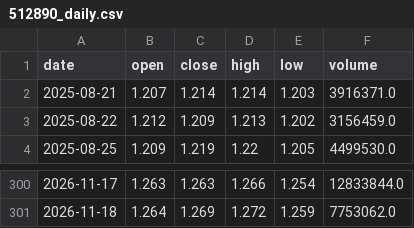
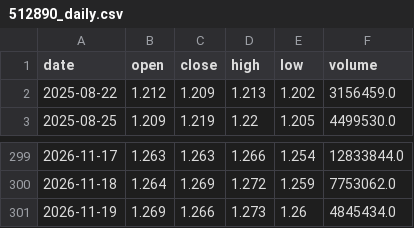
Before and after one commit to uziWTF/JTrading, a CSV file: data/512890_daily.csv, drawn as a sheet; only a part is shown, gaps mark what is left out; removed rows and columns are numbered as before the commit, all else as after; the diff names each change by its address in the sheet, - before the commit and + after, or states it on an @@ line.

```diff
--- a/data/512890_daily.csv
+++ b/data/512890_daily.csv
-row 2: 2025-08-21 | 1.207 | 1.214 | 1.214 | 1.203 | 3916371.0
+row 301: 2026-11-19 | 1.269 | 1.266 | 1.273 | 1.26 | 4845434.0
```
Also changed, not shown: 3 other files.
